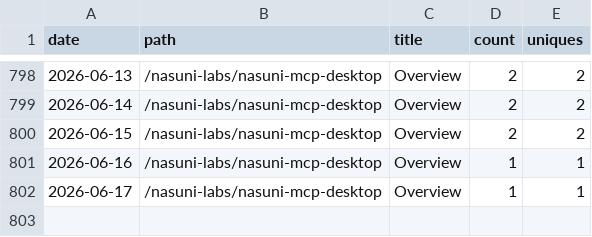
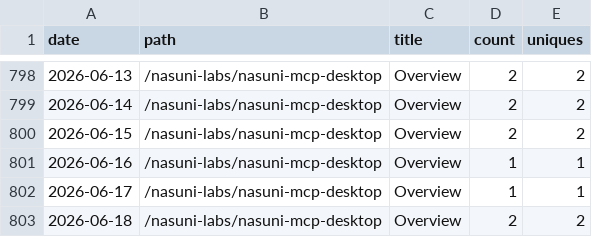
Before and after one commit to nasuni-labs/nasuni-mcp-desktop, a CSV file: data/traffic_paths.csv, drawn as a sheet; only a part is shown, gaps mark what is left out.

```diff
--- a/data/traffic_paths.csv
+++ b/data/traffic_paths.csv
@@ -802 +802,2 @@ date,path,title,count,uniques
 2026-06-17,/nasuni-labs/nasuni-mcp-desktop,Overview,1,1
+2026-06-18,/nasuni-labs/nasuni-mcp-desktop,Overview,2,2
```
Also changed, not shown: data/traffic_clones.csv, data/traffic_referrers.csv, 1 other file.
